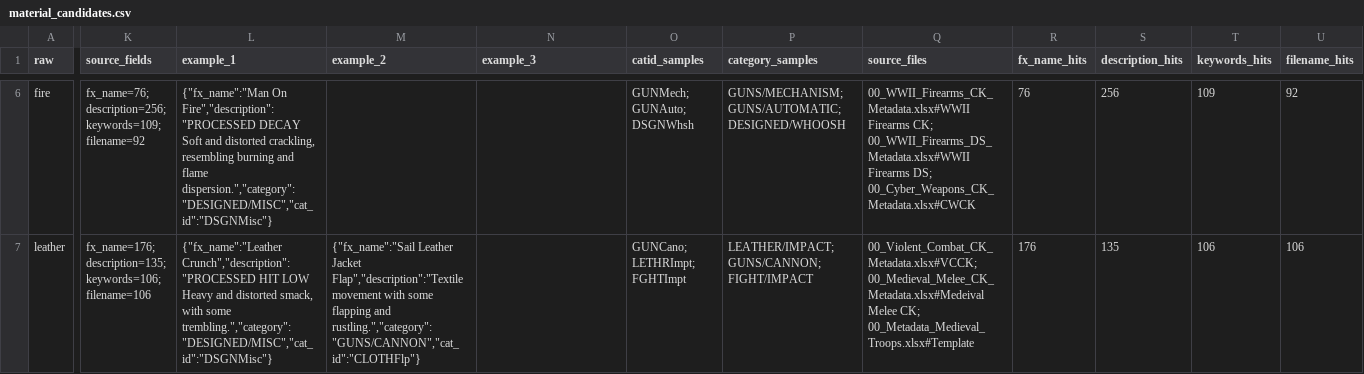
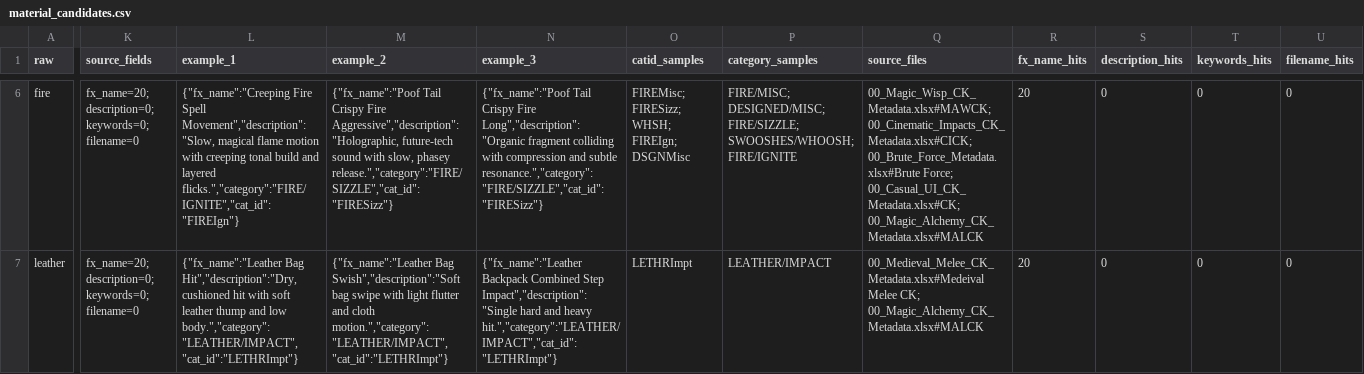
Before and after one commit to leeakun373/SoundDesign-Translater, a CSV file: exports/boomone_candidates/material_candidates.csv, drawn as a sheet; only a part is shown, gaps mark what is left out; the diff covers the shown part only; the diff names each change by its address in the sheet, - before the commit and + after, or states it on an @@ line.

```diff
--- a/exports/boomone_candidates/material_candidates.csv
+++ b/exports/boomone_candidates/material_candidates.csv
-K6 (source_fields): fx_name=76; description=256; keywords=109; filename=92
+K6 (source_fields): fx_name=20; description=0; keywords=0; filename=0
-L6 (example_1): {"fx_name":"Man On Fire","description":"PROCESSED DECAY Soft and distorted crackling, resembling burning and flame dispersion.","category":"DESIGNED/MISC","cat_id":"DSGNMisc"}
+L6 (example_1): {"fx_name":"Creeping Fire Spell Movement","description":"Slow, magical flame motion with creeping tonal build and layered flicks.","category":"FIRE/IGNITE","cat_id":"FIREIgn"}
-M6 (example_2): (empty)
+M6 (example_2): {"fx_name":"Poof Tail Crispy Fire Aggressive","description":"Holographic, future-tech sound with slow, phasey release.","category":"FIRE/SIZZLE","cat_id":"FIRESizz"}
-N6 (example_3): (empty)
+N6 (example_3): {"fx_name":"Poof Tail Crispy Fire Long","description":"Organic fragment colliding with compression and subtle resonance.","category":"FIRE/SIZZLE","cat_id":"FIRESizz"}
-O6 (catid_samples): GUNMech; GUNAuto; DSGNWhsh
+O6 (catid_samples): FIREMisc; FIRESizz; WHSH; FIREIgn; DSGNMisc
-P6 (category_samples): GUNS/MECHANISM; GUNS/AUTOMATIC; DESIGNED/WHOOSH
+P6 (category_samples): FIRE/MISC; DESIGNED/MISC; FIRE/SIZZLE; SWOOSHES/WHOOSH; FIRE/IGNITE
-Q6 (source_files): 00_WWII_Firearms_CK_Metadata.xlsx#WWII Firearms CK; 00_WWII_Firearms_DS_Metadata.xlsx#WWII Firearms DS; 00_Cyber_Weapons_CK_Metadata.xlsx#CWCK
+Q6 (source_files): 00_Magic_Wisp_CK_Metadata.xlsx#MAWCK; 00_Cinematic_Impacts_CK_Metadata.xlsx#CICK; 00_Brute_Force_Metadata.xlsx#Brute Force; 00_Casual_UI_CK_Metadata.xlsx#CK; 00_Magic_Alchemy_CK_Metadata.xlsx#MALCK
-R6 (fx_name_hits): 76
+R6 (fx_name_hits): 20
-S6 (description_hits): 256
+S6 (description_hits): 0
-T6 (keywords_hits): 109
+T6 (keywords_hits): 0
-U6 (filename_hits): 92
+U6 (filename_hits): 0
-K7 (source_fields): fx_name=176; description=135; keywords=106; filename=106
+K7 (source_fields): fx_name=20; description=0; keywords=0; filename=0
-L7 (example_1): {"fx_name":"Leather Crunch","description":"PROCESSED HIT LOW Heavy and distorted smack, with some trembling.","category":"DESIGNED/MISC","cat_id":"DSGNMisc"}
+L7 (example_1): {"fx_name":"Leather Bag Hit","description":"Dry, cushioned hit with soft leather thump and low body.","category":"LEATHER/IMPACT","cat_id":"LETHRImpt"}
-M7 (example_2): {"fx_name":"Sail Leather Jacket Flap","description":"Textile movement with some flapping and rustling.","category":"GUNS/CANNON","cat_id":"CLOTHFlp"}
+M7 (example_2): {"fx_name":"Leather Bag Swish","description":"Soft bag swipe with light flutter and cloth motion.","category":"LEATHER/IMPACT","cat_id":"LETHRImpt"}
-N7 (example_3): (empty)
+N7 (example_3): {"fx_name":"Leather Backpack Combined Step Impact","description":"Single hard and heavy hit.","category":"LEATHER/IMPACT","cat_id":"LETHRImpt"}
-O7 (catid_samples): GUNCano; LETHRImpt; FGHTImpt
+O7 (catid_samples): LETHRImpt
-P7 (category_samples): LEATHER/IMPACT; GUNS/CANNON; FIGHT/IMPACT
+P7 (category_samples): LEATHER/IMPACT
-Q7 (source_files): 00_Violent_Combat_CK_Metadata.xlsx#VCCK; 00_Medieval_Melee_CK_Metadata.xlsx#Medeival Melee CK; 00_Metadata_Medieval_Troops.xlsx#Template
+Q7 (source_files): 00_Medieval_Melee_CK_Metadata.xlsx#Medeival Melee CK; 00_Magic_Alchemy_CK_Metadata.xlsx#MALCK
-R7 (fx_name_hits): 176
+R7 (fx_name_hits): 20
-S7 (description_hits): 135
+S7 (description_hits): 0
-T7 (keywords_hits): 106
+T7 (keywords_hits): 0
-U7 (filename_hits): 106
+U7 (filename_hits): 0
```
Also changed, not shown: 140 edited cells elsewhere in this file, exports/boomone_candidates/action_candidates.csv, exports/boomone_candidates/detail_modifier_candidates.csv, 19 other files.
